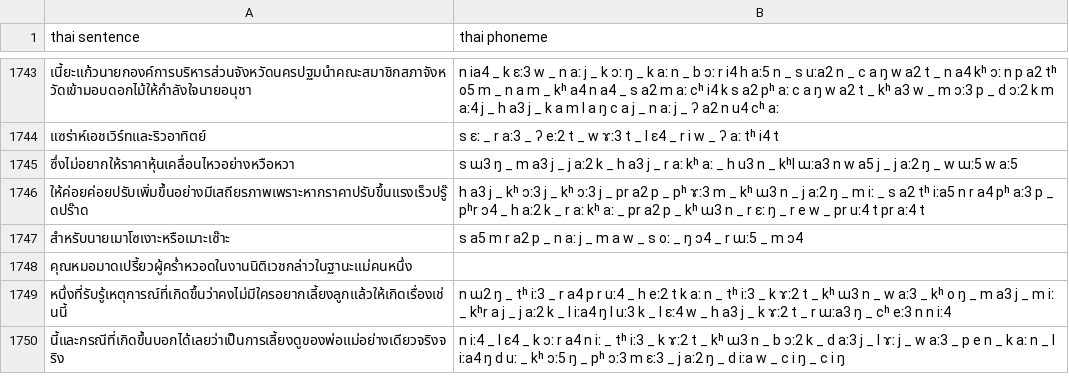
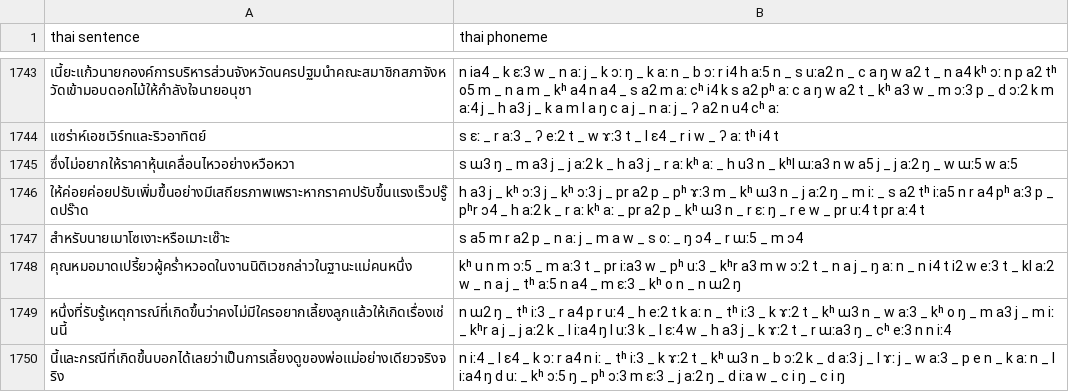
Before and after one commit to dubbing-ai/DatasetGen, a CSV file: tsync2/processed/combined_tsync2_thai_sentences_phoneme.csv, drawn as a sheet; only a part is shown, gaps mark what is left out.

Commit message:
Update tsync phoneme

```diff
--- a/tsync2/processed/combined_tsync2_thai_sentences_phoneme.csv
+++ b/tsync2/processed/combined_tsync2_thai_sentences_phoneme.csv
@@ -1747,3 +1747,3 @@ thai sentence,thai phoneme
 สำหรับนายเมาโซเงาะหรือเมาะเซ๊าะ,s a5 m r a2 p _ n aː j _ m a w _ s oː _ ŋ ᴐ4 _ r ɯː5 _ m ᴐ4
-คุณหมอมาดเปรี้ยวผู้ครํ่าหวอดในงานนิติเวชกล่าวในฐานะแม่คนหนึ่ง,
+คุณหมอมาดเปรี้ยวผู้ครํ่าหวอดในงานนิติเวชกล่าวในฐานะแม่คนหนึ่ง,kʰ u n m ᴐː5 _ m aː3 t _ pr iːa3 w _ pʰ uː3 _ kʰr a3 m w ᴐː2 t _ n a j _ ŋ aː n _ n i4 t i2 w eː3 t _ kl aː2 w _ n a j _ tʰ aː5 n a4 _ m ɛː3 _ kʰ o n _ n ɯ2 ŋ
 หนึ่งที่รับรู้เหตุการณ์ที่เกิดขึ้นว่าคงไม่มีใครอยากเลี้ยงลูกแล้วให้เกิดเรื่องเช่นนี้,n ɯ2 ŋ _ tʰ iː3 _ r a4 p r uː4 _ h eː2 t k aː n _ tʰ iː3 _ k ɤː2 t _ kʰ ɯ3 n _ w aː3 _ kʰ o ŋ _ m a3 j _ m iː _ kʰr a j _ j aː2 k _ l iːa4 ŋ l uː3 k _ l ɛː4 w _ h a3 j _ k ɤː2 t _ r ɯːa3 ŋ _ cʰ eː3 n n iː4
```
Also changed, not shown: 1 other file.
